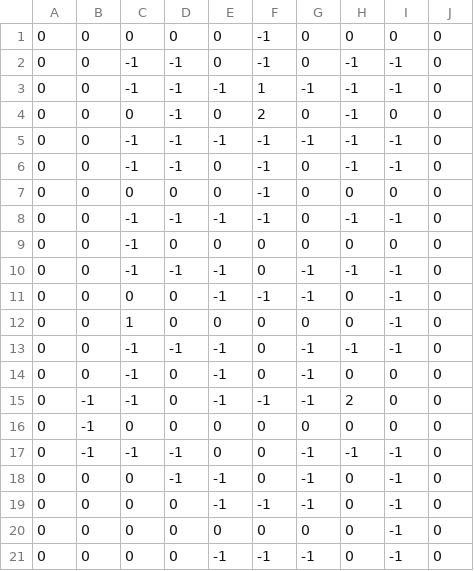
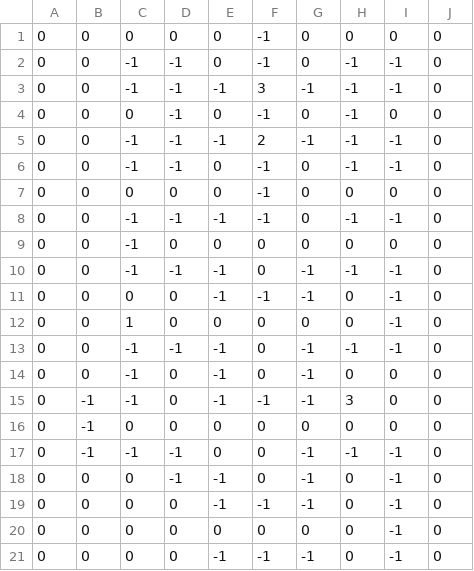
Before and after one commit to thathurtabit/Otee, a CSV file: assets/data/phaser-game-tile.csv, drawn as a sheet; only a part is shown.

Commit message:
Feat: Tile upates

```diff
--- a/assets/data/phaser-game-tile.csv
+++ b/assets/data/phaser-game-tile.csv
@@ -2,5 +2,5 @@
  0, 0,-1,-1, 0,-1, 0,-1,-1, 0
- 0, 0,-1,-1,-1, 1,-1,-1,-1, 0
- 0, 0, 0,-1, 0, 2, 0,-1, 0, 0
- 0, 0,-1,-1,-1,-1,-1,-1,-1, 0
+ 0, 0,-1,-1,-1, 3,-1,-1,-1, 0
+ 0, 0, 0,-1, 0,-1, 0,-1, 0, 0
+ 0, 0,-1,-1,-1, 2,-1,-1,-1, 0
  0, 0,-1,-1, 0,-1, 0,-1,-1, 0
@@ -14,3 +14,3 @@
  0, 0,-1, 0,-1, 0,-1, 0, 0, 0
- 0,-1,-1, 0,-1,-1,-1, 2, 0, 0
+ 0,-1,-1, 0,-1,-1,-1, 3, 0, 0
  0,-1, 0, 0, 0, 0, 0, 0, 0, 0
```
Also changed, not shown: 3 other files.
